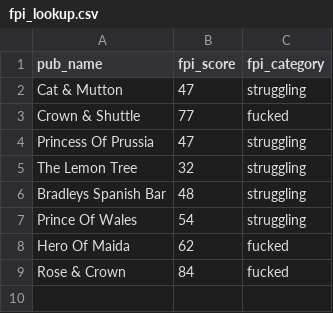
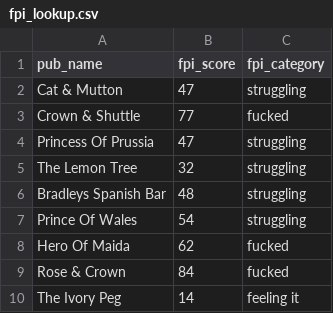
Before and after one commit to pauldesmond/zero-to-mastery-ml, a CSV file: ghost-pub-app/fpi_lookup.csv, drawn as a sheet; the diff names each change by its address in the sheet, - before the commit and + after, or states it on an @@ line.

```diff
--- a/ghost-pub-app/fpi_lookup.csv
+++ b/ghost-pub-app/fpi_lookup.csv
+row 10: The Ivory Peg | 14 | feeling it
```
